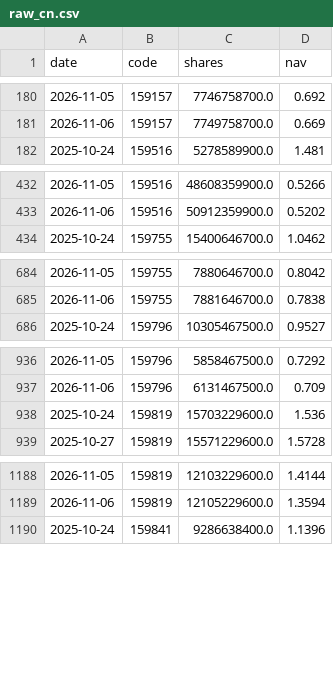
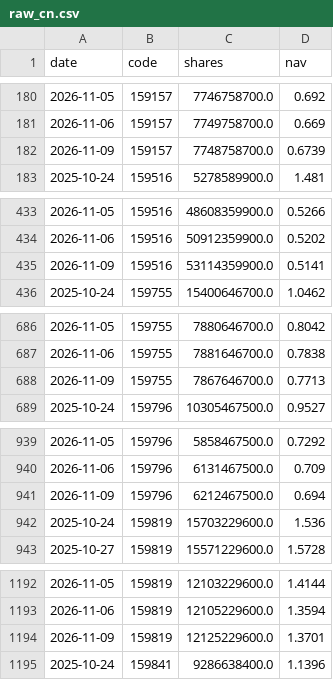
Before and after one commit to newmymujian-hash/etf-flows, a CSV file: data/raw_cn.csv, drawn as a sheet; only a part is shown, gaps mark what is left out; the diff covers the shown part only.

```diff
--- a/data/raw_cn.csv
+++ b/data/raw_cn.csv
@@ -181,2 +181,3 @@ date,code,shares,nav
 2026-11-06,159157,7749758700.0,0.669
+2026-11-09,159157,7748758700.0,0.6739
 2025-10-24,159516,5278589900.0,1.481
@@ -433,2 +434,3 @@ date,code,shares,nav
 2026-11-06,159516,50912359900.0,0.5202
+2026-11-09,159516,53114359900.0,0.5141
 2025-10-24,159755,15400646700.0,1.0462
@@ -685,2 +687,3 @@ date,code,shares,nav
 2026-11-06,159755,7881646700.0,0.7838
+2026-11-09,159755,7867646700.0,0.7713
 2025-10-24,159796,10305467500.0,0.9527
@@ -937,2 +940,3 @@ date,code,shares,nav
 2026-11-06,159796,6131467500.0,0.709
+2026-11-09,159796,6212467500.0,0.694
 2025-10-24,159819,15703229600.0,1.536
@@ -1189,2 +1193,3 @@ date,code,shares,nav
 2026-11-06,159819,12105229600.0,1.3594
+2026-11-09,159819,12125229600.0,1.3701
 2025-10-24,159841,9286638400.0,1.1396
```
Also changed, not shown: 26 added rows elsewhere in this file, data/raw_us.csv, 2 other files.
